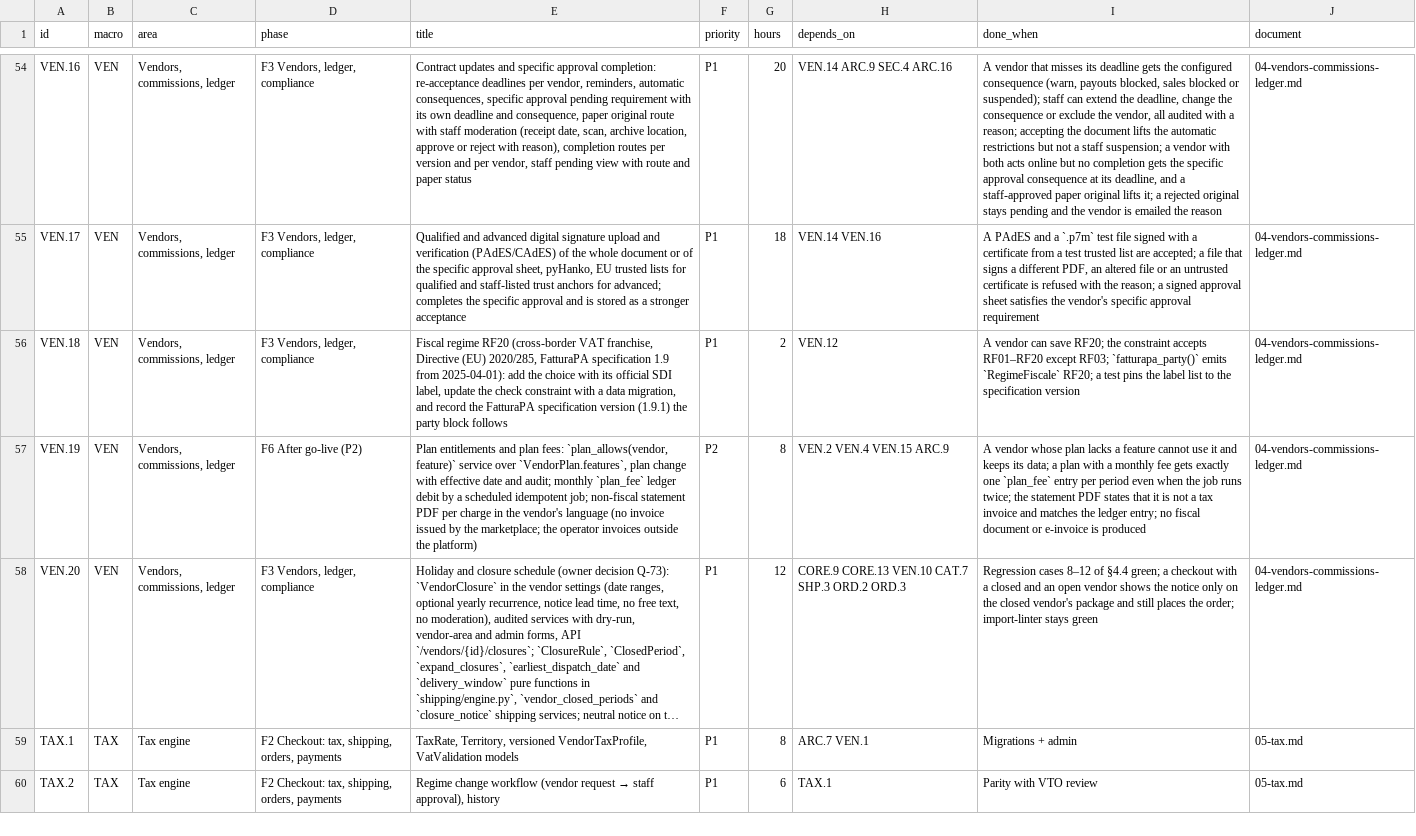
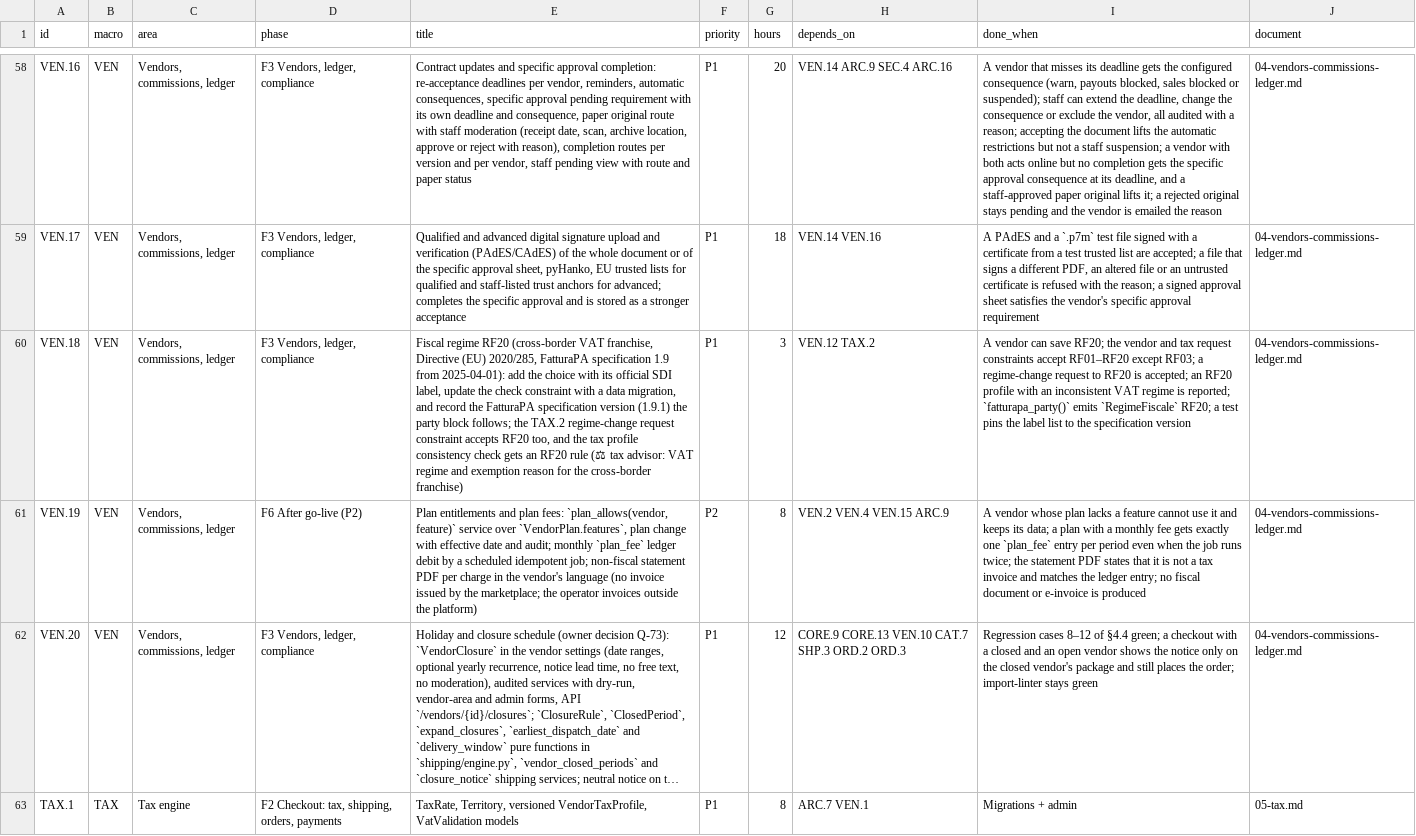
Before and after one commit to bertalan/mpmv, a CSV file: docs/spec/backlog.csv, drawn as a sheet; only a part is shown, gaps mark what is left out; the shorter side is filled out with more unchanged rows; long unchanged cells end in …; addresses are those after the commit; the diff covers the shown part only; the diff names each change by its address in the sheet, - before the commit and + after, or states it on an @@ line.

```diff
--- a/docs/spec/backlog.csv
+++ b/docs/spec/backlog.csv
-E60 (title): …party block follows
+E60 (title): …party block follows; the TAX.2 regime-change request constraint accepts RF20 too, and the tax profile consistency check gets an RF20 rule (⚖ tax advisor: VAT regime and exemption reason for the cross-border franchise)
-G60 (hours): 2
+G60 (hours): 3
-H60 (depends_on): VEN.12
+H60 (depends_on): VEN.12 TAX.2
-I60 (done_when): …RF20; the constraint accepts RF01–RF20 except RF03; `fatturapa_party()` emits…
+I60 (done_when): …RF20; the vendor and tax request constraints accept RF01–RF20 except RF03; a regime-change request to RF20 is accepted; an RF20 profile with an inconsistent VAT regime is reported; `fatturapa_party()` emits…
```
Also changed, not shown: 6 added rows and 5 edited cells elsewhere in this file, 12 other files.
